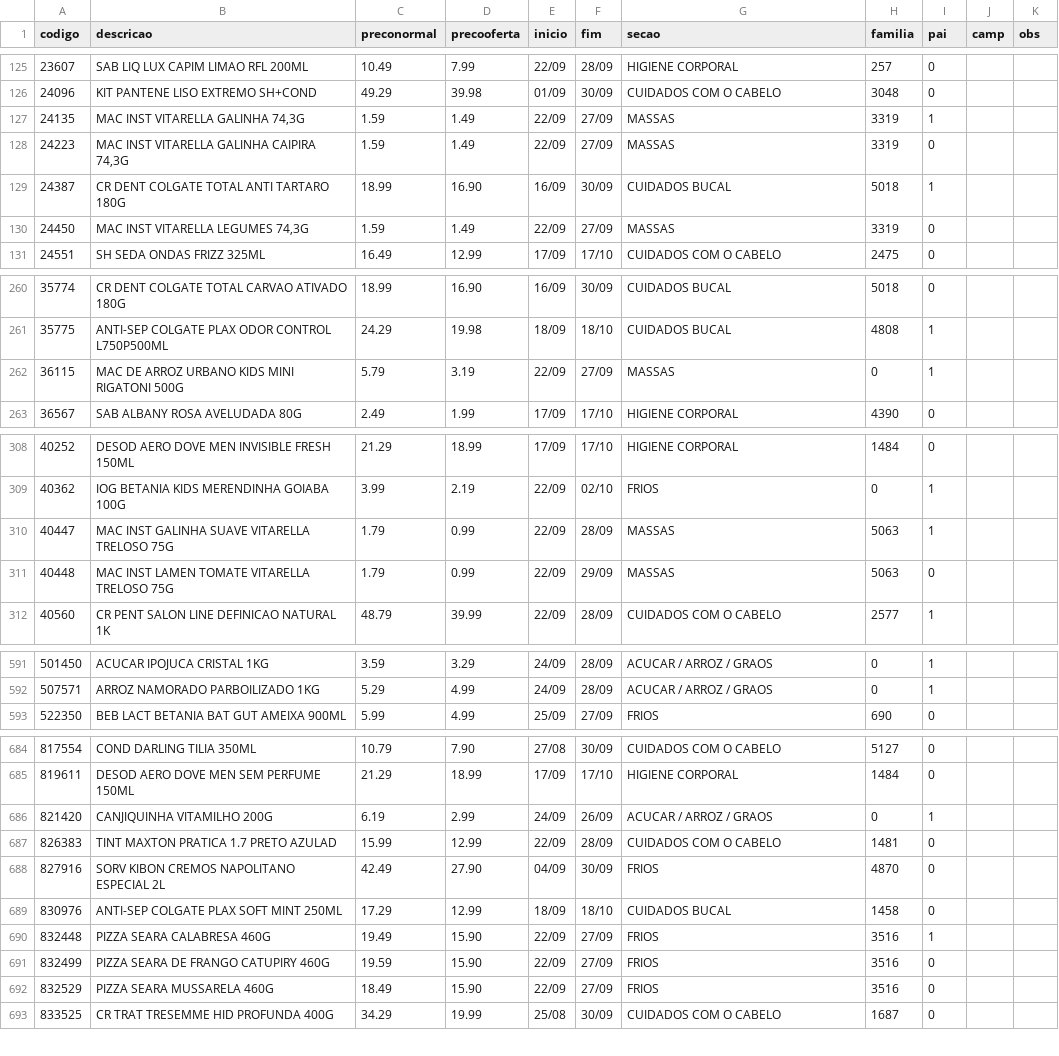
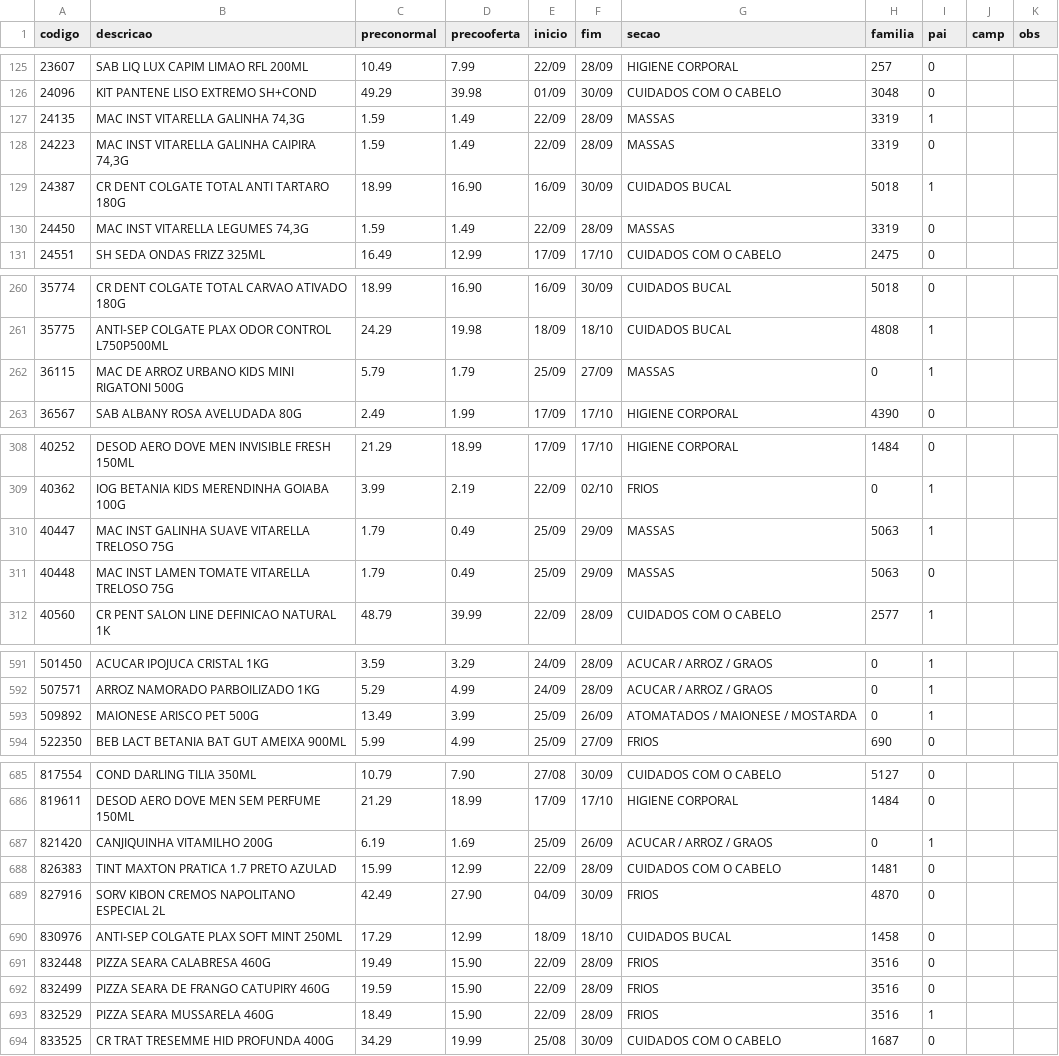
Before and after one commit to luciano504/placas, a CSV file: data/loja2.csv, drawn as a sheet; only a part is shown, gaps mark what is left out; the diff covers the shown part only.

```diff
--- a/data/loja2.csv
+++ b/data/loja2.csv
@@ -126,6 +126,6 @@ codigo,descricao,preconormal,precooferta,inicio,fim,secao,familia,pai,camp,obs
 24096,KIT PANTENE LISO EXTREMO SH+COND,49.29,39.98,01/09,30/09,CUIDADOS COM O CABELO,3048,0,,
-24135,"MAC INST VITARELLA GALINHA 74,3G",1.59,1.49,22/09,27/09,MASSAS,3319,1,,
-24223,"MAC INST VITARELLA GALINHA CAIPIRA 74,3G",1.59,1.49,22/09,27/09,MASSAS,3319,0,,
+24135,"MAC INST VITARELLA GALINHA 74,3G",1.59,1.49,22/09,28/09,MASSAS,3319,1,,
+24223,"MAC INST VITARELLA GALINHA CAIPIRA 74,3G",1.59,1.49,22/09,28/09,MASSAS,3319,0,,
 24387,CR DENT COLGATE TOTAL ANTI TARTARO 180G,18.99,16.90,16/09,30/09,CUIDADOS BUCAL,5018,1,,
-24450,"MAC INST VITARELLA LEGUMES 74,3G",1.59,1.49,22/09,27/09,MASSAS,3319,0,,
+24450,"MAC INST VITARELLA LEGUMES 74,3G",1.59,1.49,22/09,28/09,MASSAS,3319,0,,
 24551,SH SEDA ONDAS FRIZZ 325ML,16.49,12.99,17/09,17/10,CUIDADOS COM O CABELO,2475,0,,
@@ -261,3 +261,3 @@ codigo,descricao,preconormal,precooferta,inicio,fim,secao,familia,pai,camp,obs
 35775,ANTI-SEP COLGATE PLAX ODOR CONTROL L750P500ML,24.29,19.98,18/09,18/10,CUIDADOS BUCAL,4808,1,,
-36115,MAC DE ARROZ URBANO KIDS MINI RIGATONI 500G,5.79,3.19,22/09,27/09,MASSAS,0,1,,
+36115,MAC DE ARROZ URBANO KIDS MINI RIGATONI 500G,5.79,1.79,25/09,27/09,MASSAS,0,1,,
 36567,SAB ALBANY ROSA AVELUDADA 80G,2.49,1.99,17/09,17/10,HIGIENE CORPORAL,4390,0,,
@@ -309,4 +309,4 @@ codigo,descricao,preconormal,precooferta,inicio,fim,secao,familia,pai,camp,obs
 40362,IOG BETANIA KIDS MERENDINHA GOIABA 100G,3.99,2.19,22/09,02/10,FRIOS,0,1,,
-40447,MAC INST GALINHA SUAVE VITARELLA TRELOSO 75G,1.79,0.99,22/09,28/09,MASSAS,5063,1,,
-40448,MAC INST LAMEN TOMATE VITARELLA TRELOSO 75G,1.79,0.99,22/09,29/09,MASSAS,5063,0,,
+40447,MAC INST GALINHA SUAVE VITARELLA TRELOSO 75G,1.79,0.49,25/09,29/09,MASSAS,5063,1,,
+40448,MAC INST LAMEN TOMATE VITARELLA TRELOSO 75G,1.79,0.49,25/09,29/09,MASSAS,5063,0,,
 40560,CR PENT SALON LINE DEFINICAO NATURAL 1K,48.79,39.99,22/09,28/09,CUIDADOS COM O CABELO,2577,1,,
@@ -592,2 +592,3 @@ codigo,descricao,preconormal,precooferta,inicio,fim,secao,familia,pai,camp,obs
 507571,ARROZ NAMORADO PARBOILIZADO 1KG,5.29,4.99,24/09,28/09,ACUCAR / ARROZ / GRAOS,0,1,,
+509892,MAIONESE ARISCO PET 500G,13.49,3.99,25/09,26/09,ATOMATADOS / MAIONESE / MOSTARDA,0,1,,
 522350,BEB LACT BETANIA BAT GUT AMEIXA 900ML,5.99,4.99,25/09,27/09,FRIOS,690,0,,
@@ -685,3 +686,3 @@ codigo,descricao,preconormal,precooferta,inicio,fim,secao,familia,pai,camp,obs
 819611,DESOD AERO DOVE MEN SEM PERFUME 150ML,21.29,18.99,17/09,17/10,HIGIENE CORPORAL,1484,0,,
-821420,CANJIQUINHA VITAMILHO 200G,6.19,2.99,24/09,26/09,ACUCAR / ARROZ / GRAOS,0,1,,
+821420,CANJIQUINHA VITAMILHO 200G,6.19,1.69,25/09,26/09,ACUCAR / ARROZ / GRAOS,0,1,,
 826383,TINT MAXTON PRATICA 1.7 PRETO AZULAD,15.99,12.99,22/09,28/09,CUIDADOS COM O CABELO,1481,0,,
@@ -689,5 +690,5 @@ codigo,descricao,preconormal,precooferta,inicio,fim,secao,familia,pai,camp,obs
 830976,ANTI-SEP COLGATE PLAX SOFT MINT 250ML,17.29,12.99,18/09,18/10,CUIDADOS BUCAL,1458,0,,
-832448,PIZZA SEARA CALABRESA 460G,19.49,15.90,22/09,27/09,FRIOS,3516,1,,
-832499,PIZZA SEARA DE FRANGO CATUPIRY 460G,19.59,15.90,22/09,27/09,FRIOS,3516,0,,
-832529,PIZZA SEARA MUSSARELA 460G,18.49,15.90,22/09,27/09,FRIOS,3516,0,,
+832448,PIZZA SEARA CALABRESA 460G,19.49,15.90,22/09,28/09,FRIOS,3516,0,,
+832499,PIZZA SEARA DE FRANGO CATUPIRY 460G,19.59,15.90,22/09,28/09,FRIOS,3516,0,,
+832529,PIZZA SEARA MUSSARELA 460G,18.49,15.90,22/09,28/09,FRIOS,3516,1,,
 833525,CR TRAT TRESEMME HID PROFUNDA 400G,34.29,19.99,25/08,30/09,CUIDADOS COM O CABELO,1687,0,,
```
Also changed, not shown: 11 edited cells elsewhere in this file, data/loja1.csv, data/loja3.csv, 5 other files.
